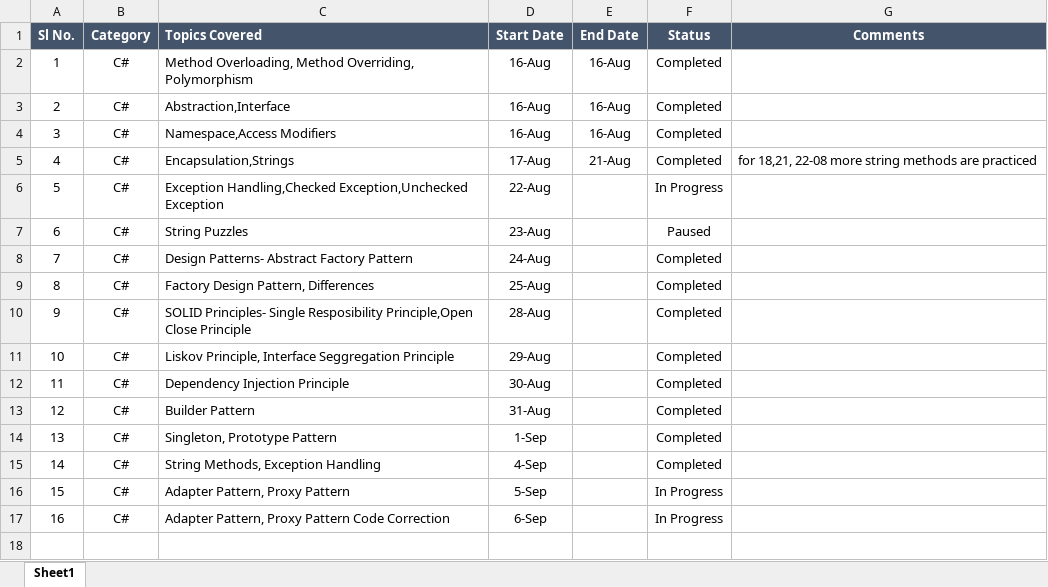
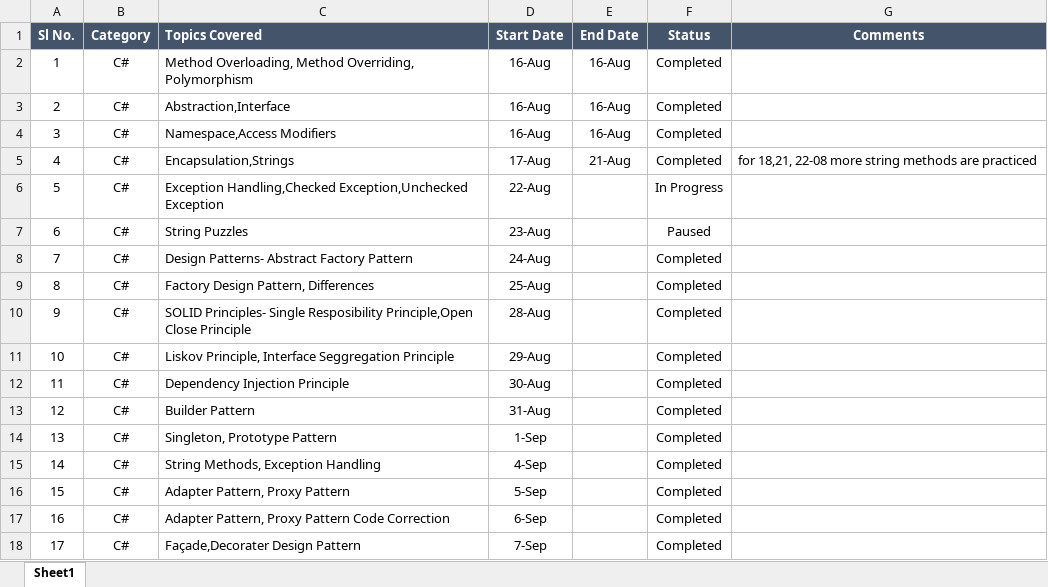
Before and after one commit to manaswiniray/LogBook.Maersk, an Excel workbook: LogBook_ManaswiniRay.xlsx, sheet Sheet1, drawn as a sheet; values as stored, in another font and other column widths than the file's, no borders; the diff names each change by its address in the sheet, - before the commit and + after, or states it on an @@ line.

Commit message:
Updated

```diff
--- a/LogBook_ManaswiniRay.xlsx (sheet Sheet1)
+++ b/LogBook_ManaswiniRay.xlsx (sheet Sheet1)
-F16:F17 (Status): In Progress
+F16:F17 (Status): Completed
+row 18: 17 | C# | Façade,Decorater Design Pattern | 7-Sep |  | Completed
```
